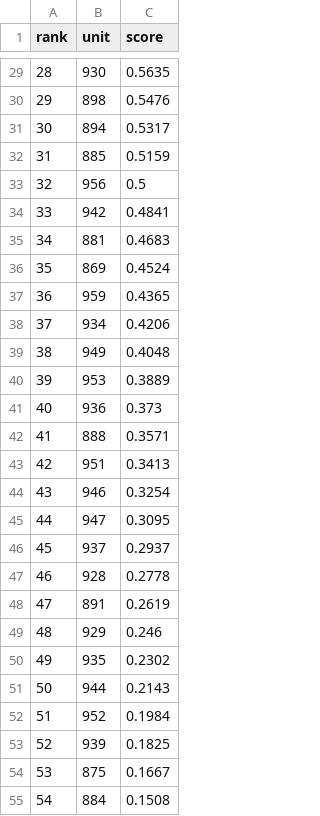
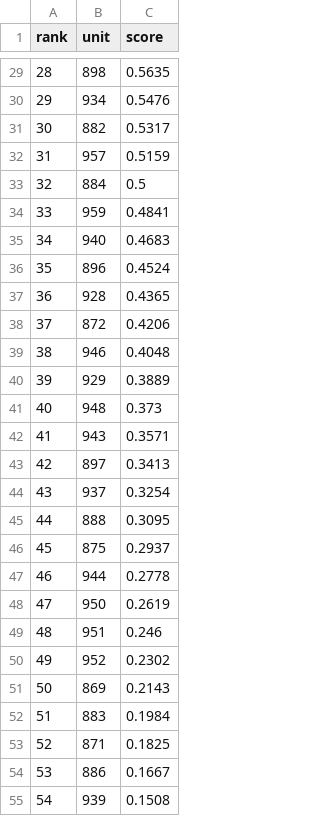
Before and after one commit to koukikoukisanosano-ai/hana-toyokawa, a CSV file: data/predictions/2026-11-16.csv, drawn as a sheet; only a part is shown, gaps mark what is left out; the diff covers the shown part only.

```diff
--- a/data/predictions/2026-11-16.csv
+++ b/data/predictions/2026-11-16.csv
@@ -29,27 +29,27 @@ rank,unit,score
-28,930,0.5635
-29,898,0.5476
-30,894,0.5317
-31,885,0.5159
-32,956,0.5
-33,942,0.4841
-34,881,0.4683
-35,869,0.4524
-36,959,0.4365
-37,934,0.4206
-38,949,0.4048
-39,953,0.3889
-40,936,0.373
-41,888,0.3571
-42,951,0.3413
-43,946,0.3254
-44,947,0.3095
-45,937,0.2937
-46,928,0.2778
-47,891,0.2619
-48,929,0.246
-49,935,0.2302
-50,944,0.2143
-51,952,0.1984
-52,939,0.1825
-53,875,0.1667
-54,884,0.1508
+28,898,0.5635
+29,934,0.5476
+30,882,0.5317
+31,957,0.5159
+32,884,0.5
+33,959,0.4841
+34,940,0.4683
+35,896,0.4524
+36,928,0.4365
+37,872,0.4206
+38,946,0.4048
+39,929,0.3889
+40,948,0.373
+41,943,0.3571
+42,897,0.3413
+43,937,0.3254
+44,888,0.3095
+45,875,0.2937
+46,944,0.2778
+47,950,0.2619
+48,951,0.246
+49,952,0.2302
+50,869,0.2143
+51,883,0.1984
+52,871,0.1825
+53,886,0.1667
+54,939,0.1508
```
Also changed, not shown: 34 edited cells elsewhere in this file, data/day_index.csv, data/fetch_log.csv, 6 other files.
